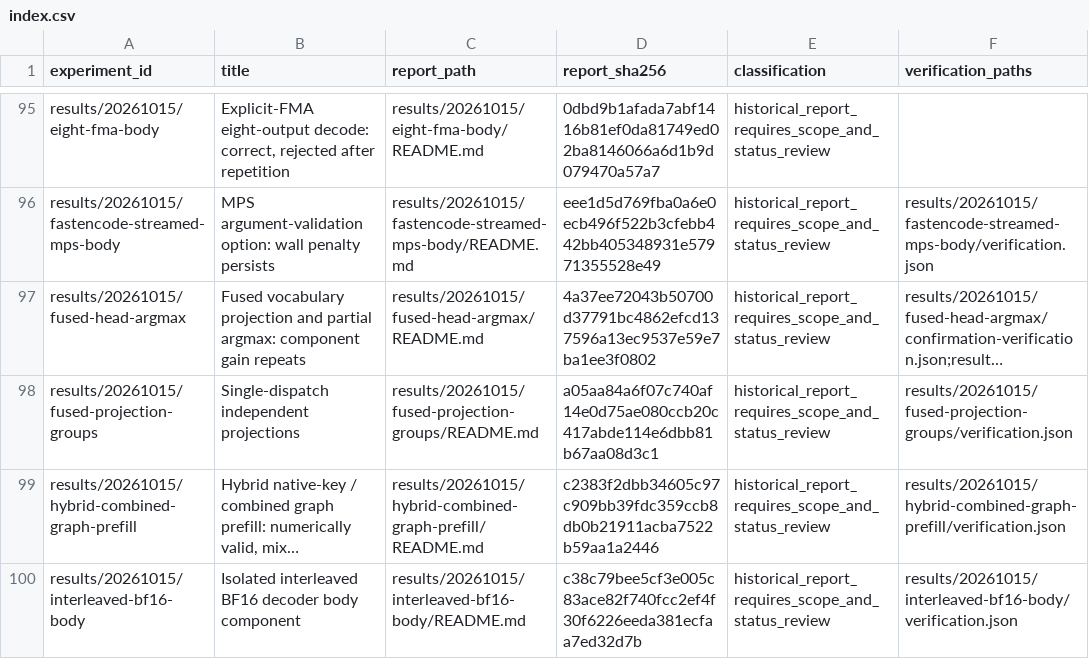
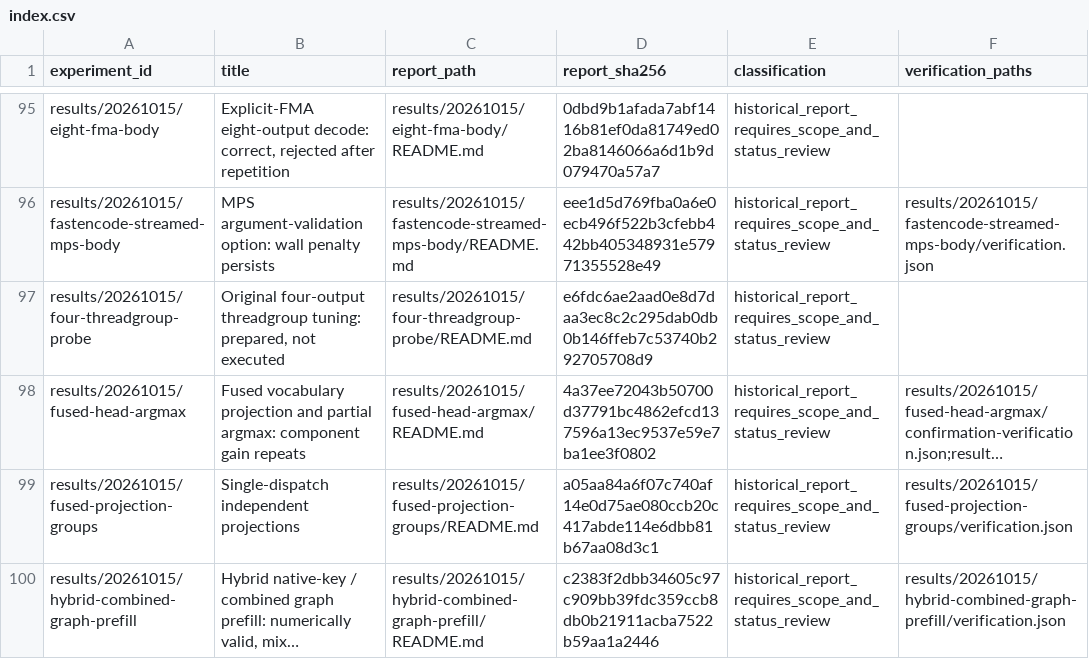
Before and after one commit to xlang-foundation/Garnet, a CSV file: docs/research/metal-method-evidence/index.csv, drawn as a sheet; only a part is shown, gaps mark what is left out; the shorter side is filled out with more unchanged rows; long unchanged cells end in …; the diff names each change by its address in the sheet, - before the commit and + after, or states it on an @@ line.

Commit message:
Predeclare same-pipeline four-output scheduling probe and frozen audit

```diff
--- a/docs/research/metal-method-evidence/index.csv
+++ b/docs/research/metal-method-evidence/index.csv
+row 97: results/20261015/four-threadgroup-probe | Original four-output threadgroup tuning: prepared, not executed | results/20261015/four-threadgroup-probe/README.md | e6fdc6ae2aad0e8d7daa3ec8c2c295dab0db0b146ffeb7c53740b292705708d9 | historical_report_requires_scope_and_status_review
```
Also changed, not shown: 13 other files.
